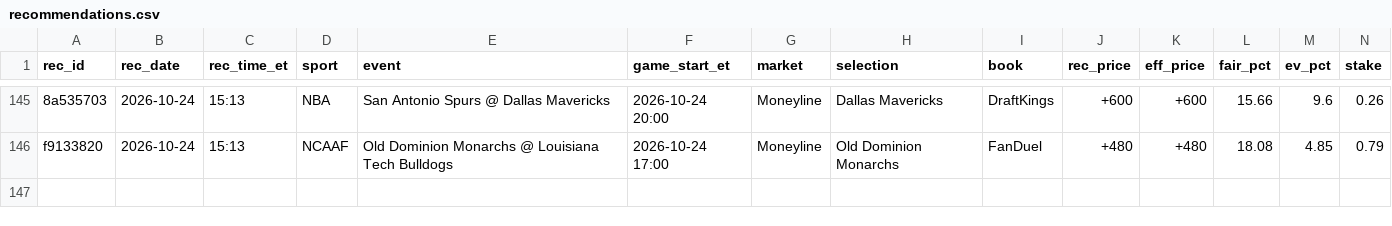
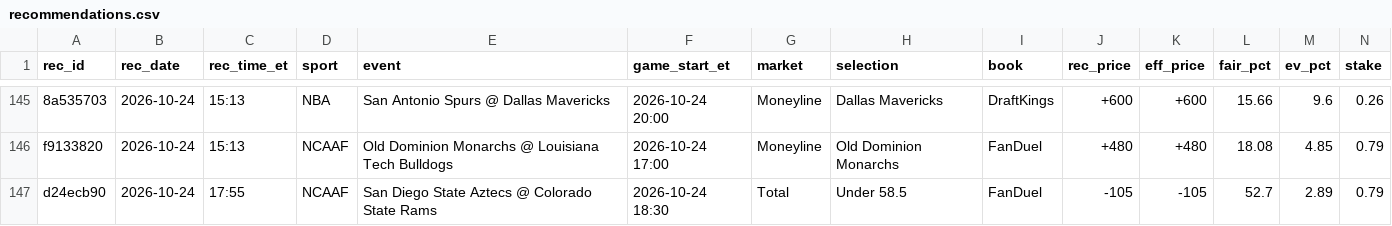
Before and after one commit to s-chuch/bet-dashboard, a CSV file: data/recommendations.csv, drawn as a sheet; only a part is shown, gaps mark what is left out; rows hold the shown columns only; the diff names each change by its address in the sheet, - before the commit and + after, or states it on an @@ line.

Commit message:
box: rec add --sport NCAAF --event San Diego State Aztecs @ Colorado

```diff
--- a/data/recommendations.csv
+++ b/data/recommendations.csv
+row 147: d24ecb90 | 2026-10-24 | 17:55 | NCAAF | San Diego State Aztecs @ Colorado State Rams | 2026-10-24 18:30 | Total | Under 58.5 | FanDuel | -105 | -105 | 52.7 | 2.89 | 0.79
```
